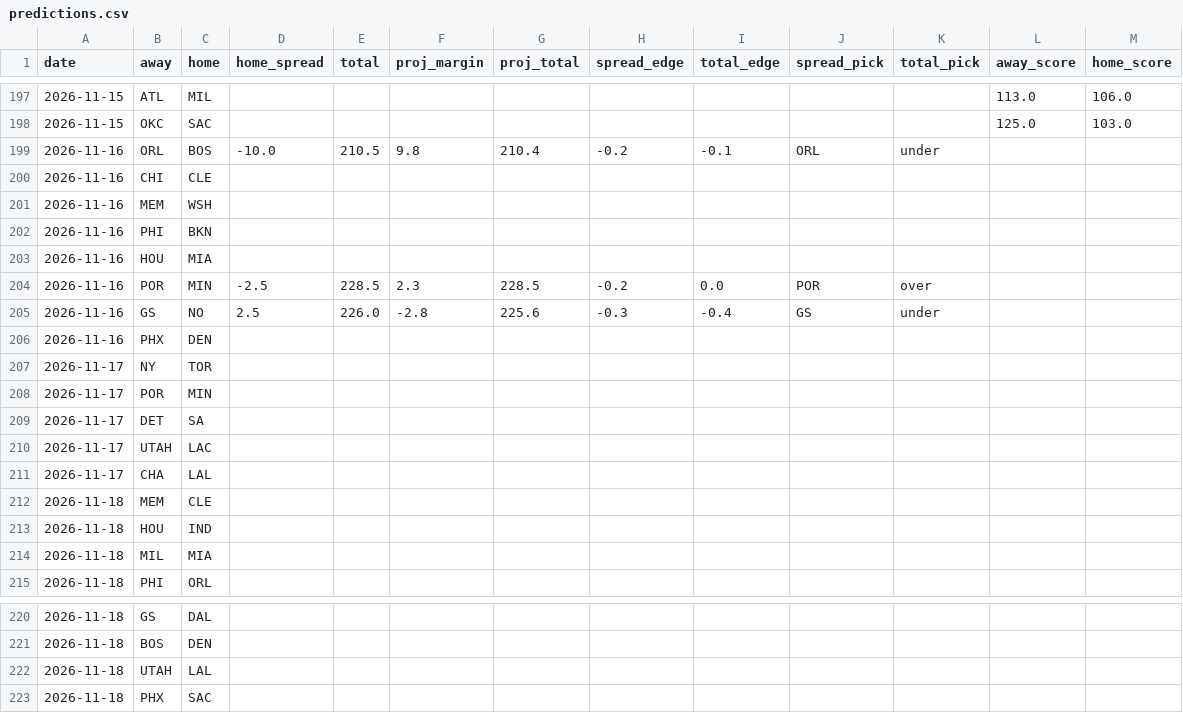
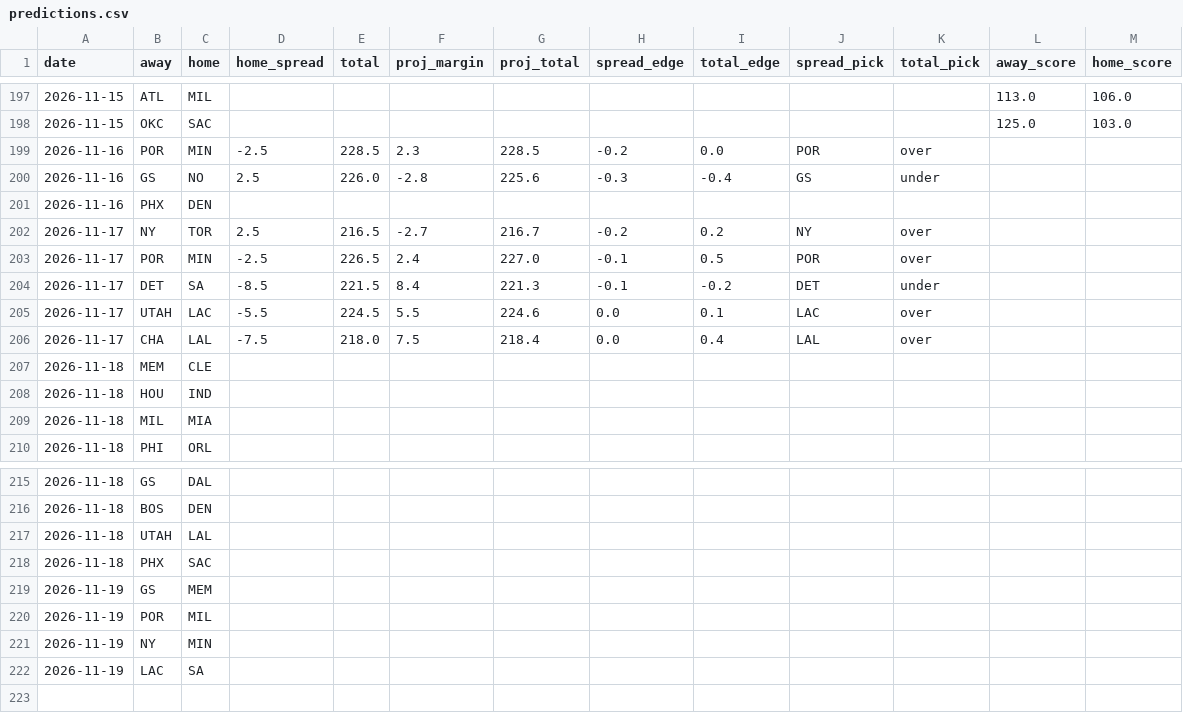
Before and after one commit to stevopotpie/courtline, a CSV file: data/predictions.csv, drawn as a sheet; only a part is shown, gaps mark what is left out; removed rows and columns are numbered as before the commit, all else as after; the diff names each change by its address in the sheet, - before the commit and + after, or states it on an @@ line.

```diff
--- a/data/predictions.csv
+++ b/data/predictions.csv
-row 199: 2026-11-16 | ORL | BOS | -10.0 | 210.5 | 9.8 | 210.4 | -0.2 | -0.1 | ORL | under
-row 200: 2026-11-16 | CHI | CLE
-row 201: 2026-11-16 | MEM | WSH
-row 202: 2026-11-16 | PHI | BKN
-row 203: 2026-11-16 | HOU | MIA
-row 207: 2026-11-17 | NY | TOR
-row 208: 2026-11-17 | POR | MIN
-row 209: 2026-11-17 | DET | SA
-row 210: 2026-11-17 | UTAH | LAC
-row 211: 2026-11-17 | CHA | LAL
+row 202: 2026-11-17 | NY | TOR | 2.5 | 216.5 | -2.7 | 216.7 | -0.2 | 0.2 | NY | over
+row 203: 2026-11-17 | POR | MIN | -2.5 | 226.5 | 2.4 | 227.0 | -0.1 | 0.5 | POR | over
+row 204: 2026-11-17 | DET | SA | -8.5 | 221.5 | 8.4 | 221.3 | -0.1 | -0.2 | DET | under
+row 205: 2026-11-17 | UTAH | LAC | -5.5 | 224.5 | 5.5 | 224.6 | 0.0 | 0.1 | LAC | over
+row 206: 2026-11-17 | CHA | LAL | -7.5 | 218.0 | 7.5 | 218.4 | 0.0 | 0.4 | LAL | over
+row 219: 2026-11-19 | GS | MEM
+row 220: 2026-11-19 | POR | MIL
+row 221: 2026-11-19 | NY | MIN
+row 222: 2026-11-19 | LAC | SA
```
Also changed, not shown: 8 other files.
